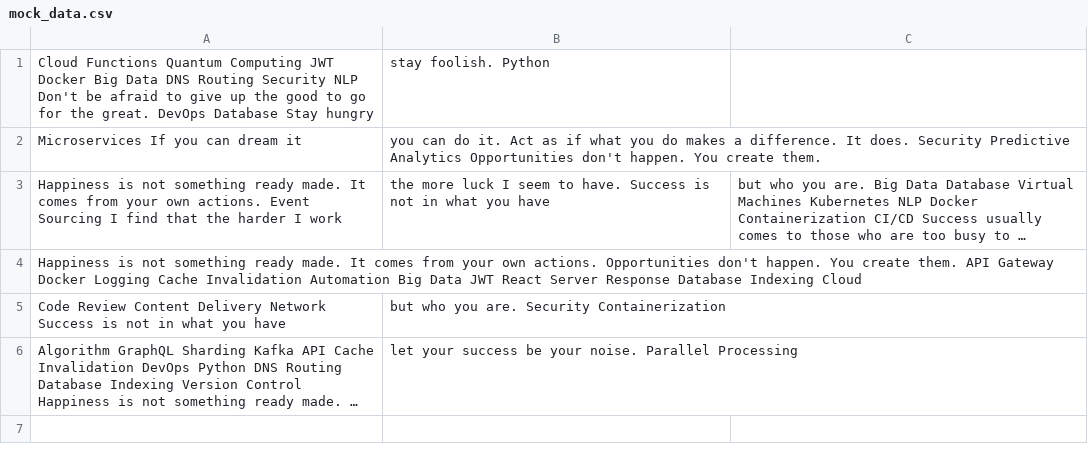
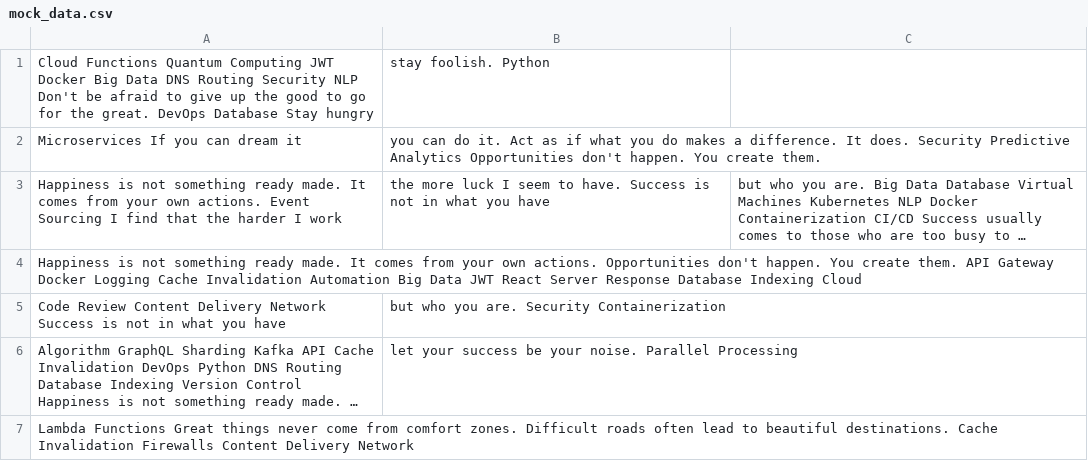
Before and after one commit to grottolegends/greechroma, a CSV file: reports/mock_data.csv, drawn as a sheet; long unchanged cells end in …; the diff names each change by its address in the sheet, - before the commit and + after, or states it on an @@ line.

Commit message:
Updated reports

```diff
--- a/reports/mock_data.csv
+++ b/reports/mock_data.csv
+row 7: Lambda Functions Great things never come from comfort zones. Difficult roads often lead to beautiful destinations. Cache Invalidation Firewalls Content Delivery Network
```
Also changed, not shown: 2 other files.
